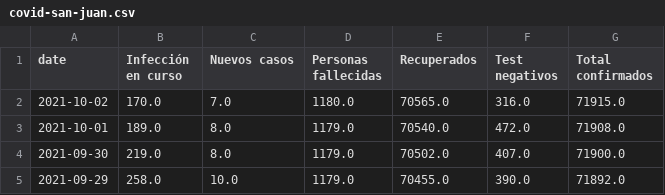
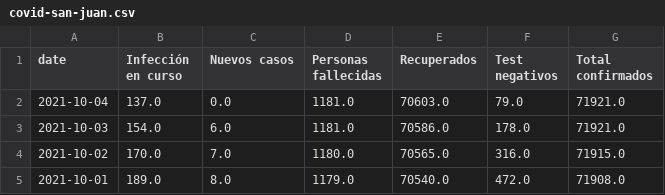
Before and after one commit to canovasjm/covid-19-san-juan, a CSV file: data/covid-san-juan.csv, drawn as a sheet; only a part is shown; the shorter side is filled out with more unchanged rows; the diff names each change by its address in the sheet, - before the commit and + after, or states it on an @@ line.

Commit message:
update data

```diff
--- a/data/covid-san-juan.csv
+++ b/data/covid-san-juan.csv
+row 2: 2021-10-04 | 137.0 | 0.0 | 1181.0 | 70603.0 | 79.0 | 71921.0
+row 3: 2021-10-03 | 154.0 | 6.0 | 1181.0 | 70586.0 | 178.0 | 71921.0
```
